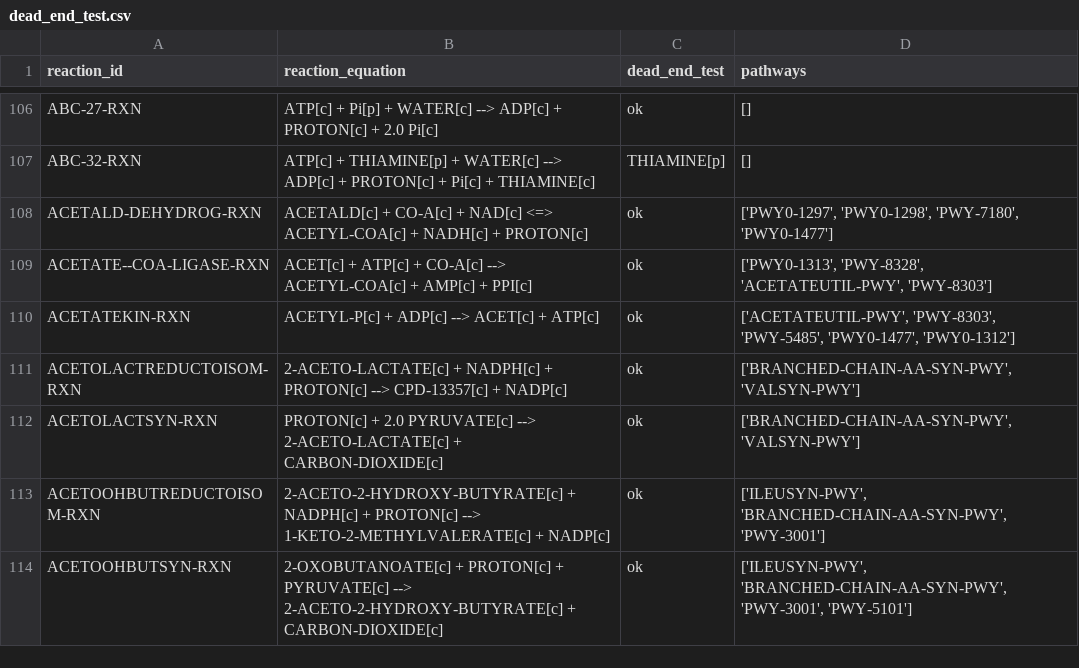
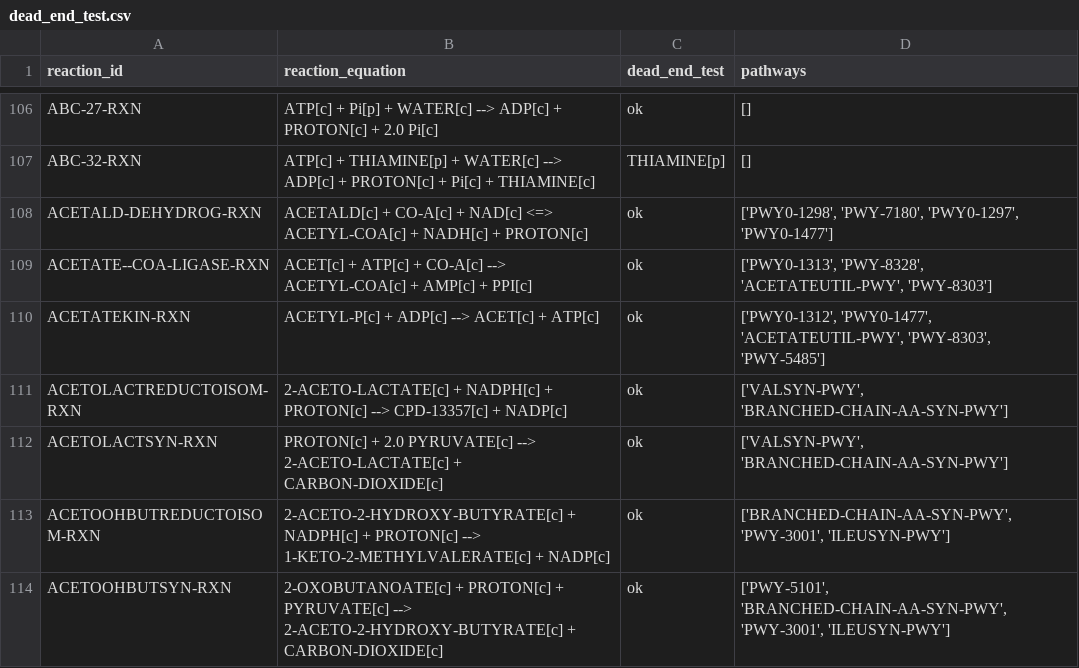
Before and after one commit to C-CoMP-STC/rpom-fba, a CSV file: model/logs/dead_end_test.csv, drawn as a sheet; only a part is shown, gaps mark what is left out; the diff covers the shown part only.

```diff
--- a/model/logs/dead_end_test.csv
+++ b/model/logs/dead_end_test.csv
@@ -107,8 +107,8 @@ ABC-27-RXN,ATP[c] + Pi[p] + WATER[c] --> ADP[c] + PROTON[c] + 2.0 Pi[c],ok,[]
 ABC-32-RXN,ATP[c] + THIAMINE[p] + WATER[c] --> ADP[c] + PROTON[c] + Pi[c] + THIAMINE[c],THIAMINE[p],[]
-ACETALD-DEHYDROG-RXN,ACETALD[c] + CO-A[c] + NAD[c] <=> ACETYL-COA[c] + NADH[c] + PROTON[c],ok,"['PWY0-1297', 'PWY0-1298', 'PWY-7180', 'PWY0-1477']"
+ACETALD-DEHYDROG-RXN,ACETALD[c] + CO-A[c] + NAD[c] <=> ACETYL-COA[c] + NADH[c] + PROTON[c],ok,"['PWY0-1298', 'PWY-7180', 'PWY0-1297', 'PWY0-1477']"
 ACETATE--COA-LIGASE-RXN,ACET[c] + ATP[c] + CO-A[c] --> ACETYL-COA[c] + AMP[c] + PPI[c],ok,"['PWY0-1313', 'PWY-8328', 'ACETATEUTIL-PWY', 'PWY-8303']"
-ACETATEKIN-RXN,ACETYL-P[c] + ADP[c] --> ACET[c] + ATP[c],ok,"['ACETATEUTIL-PWY', 'PWY-8303', 'PWY-5485', 'PWY0-1477', 'PWY0-1312']"
-ACETOLACTREDUCTOISOM-RXN,2-ACETO-LACTATE[c] + NADPH[c] + PROTON[c] --> CPD-13357[c] + NADP[c],ok,"['BRANCHED-CHAIN-AA-SYN-PWY', 'VALSYN-PWY']"
-ACETOLACTSYN-RXN,PROTON[c] + 2.0 PYRUVATE[c] --> 2-ACETO-LACTATE[c] + CARBON-DIOXIDE[c],ok,"['BRANCHED-CHAIN-AA-SYN-PWY', 'VALSYN-PWY']"
-ACETOOHBUTREDUCTOISOM-RXN,2-ACETO-2-HYDROXY-BUTYRATE[c] + NADPH[c] + PROTON[c] --> 1-KETO-2-METHYLVALERATE[c] + NADP[c],ok,"['ILEUSYN-PWY', 'BRANCHED-CHAIN-AA-SYN-PWY', 'PWY-3001']"
-ACETOOHBUTSYN-RXN,2-OXOBUTANOATE[c] + PROTON[c] + PYRUVATE[c] --> 2-ACETO-2-HYDROXY-BUTYRATE[c] + CARBON-DIOXIDE[c],ok,"['ILEUSYN-PWY', 'BRANCHED-CHAIN-AA-SYN-PWY', 'PWY-3001', 'PWY-5101']"
+ACETATEKIN-RXN,ACETYL-P[c] + ADP[c] --> ACET[c] + ATP[c],ok,"['PWY0-1312', 'PWY0-1477', 'ACETATEUTIL-PWY', 'PWY-8303', 'PWY-5485']"
+ACETOLACTREDUCTOISOM-RXN,2-ACETO-LACTATE[c] + NADPH[c] + PROTON[c] --> CPD-13357[c] + NADP[c],ok,"['VALSYN-PWY', 'BRANCHED-CHAIN-AA-SYN-PWY']"
+ACETOLACTSYN-RXN,PROTON[c] + 2.0 PYRUVATE[c] --> 2-ACETO-LACTATE[c] + CARBON-DIOXIDE[c],ok,"['VALSYN-PWY', 'BRANCHED-CHAIN-AA-SYN-PWY']"
+ACETOOHBUTREDUCTOISOM-RXN,2-ACETO-2-HYDROXY-BUTYRATE[c] + NADPH[c] + PROTON[c] --> 1-KETO-2-METHYLVALERATE[c] + NADP[c],ok,"['BRANCHED-CHAIN-AA-SYN-PWY', 'PWY-3001', 'ILEUSYN-PWY']"
+ACETOOHBUTSYN-RXN,2-OXOBUTANOATE[c] + PROTON[c] + PYRUVATE[c] --> 2-ACETO-2-HYDROXY-BUTYRATE[c] + CARBON-DIOXIDE[c],ok,"['PWY-5101', 'BRANCHED-CHAIN-AA-SYN-PWY', 'PWY-3001', 'ILEUSYN-PWY']"
```
Also changed, not shown: 160 edited cells elsewhere in this file, model/logs/loop_test.csv, 4 other files.
